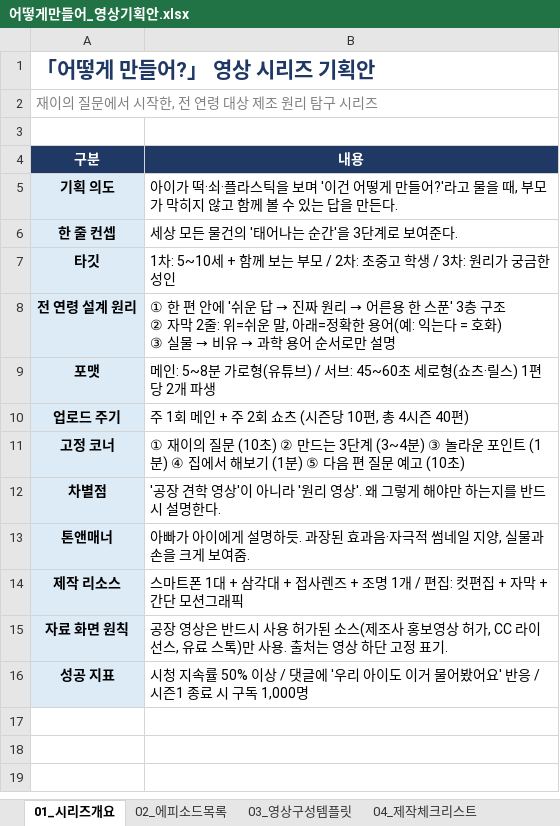
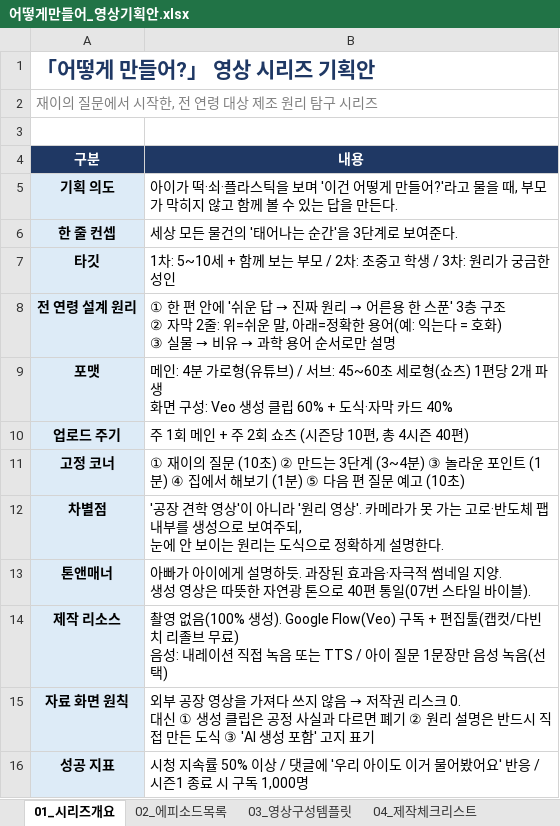
Before and after one commit to seangold8888/seangold8888.github.io, an Excel workbook: docs/어떻게만들어_영상기획안.xlsx, sheet 01_시리즈개요, drawn as a sheet; values as stored, in another font and other column widths than the file's, no borders; ↵ is a line break in a cell; the diff names each change by its address in the sheet, - before the commit and + after, or states it on an @@ line.

```diff
--- a/docs/어떻게만들어_영상기획안.xlsx (sheet 01_시리즈개요)
+++ b/docs/어떻게만들어_영상기획안.xlsx (sheet 01_시리즈개요)
-B9 (내용): 메인: 5~8분 가로형(유튜브) / 서브: 45~60초 세로형(쇼츠·릴스) 1편당 2개 파생
+B9 (내용): 메인: 4분 가로형(유튜브) / 서브: 45~60초 세로형(쇼츠) 1편당 2개 파생 ↵ 화면 구성: Veo 생성 클립 60% + 도식·자막 카드 40%
-B12 (내용): …영상'. 왜 그렇게 해야만 하는지를 반드시 설명한…
+B12 (내용): …영상'. 카메라가 못 가는 고로·반도체 팹 내부를 생성으로 보여주되, ↵ 눈에 안 보이는 원리는 도식으로 정확하게 설명한…
-B13 (내용): …일 지양, 실물과 손을 크게 보여줌.
+B13 (내용): …일 지양. ↵ 생성 영상은 따뜻한 자연광 톤으로 40편 통일(07번 스타일 바이블).
-B14 (내용): 스마트폰 1대 + 삼각대 + 접사렌즈 + 조명 1개 / 편집: 컷편집 + 자막 + 간단 모션그래픽
+B14 (내용): 촬영 없음(100% 생성). Google Flow(Veo) 구독 + 편집툴(캡컷/다빈치 리졸브 무료) ↵ 음성: 내레이션 직접 녹음 또는 TTS / 아이 질문 1문장만 음성 녹음(선택)
@@ B15 (내용): 공장 영상은 반드시 사용 허가된 소스(제조사 홍보영상 허가, CC 라이선스, 유료 스톡)만 사용. 출처는 영상 하단 고정 표기. → 외부 공장 영상을 가져다 쓰지 않음 → 저작권 리스크 0. ↵ 대신 ① 생성 클립은 공정 사실과 다르면 폐기 ② 원리 설명은 반드시 직접 만든 도식 ③ 'AI 생성 포함' 고지 표기 @@
```
Also changed, not shown: sheet 04_제작체크리스트, sheet 03_영상구성템플릿, other sheet tabs.
